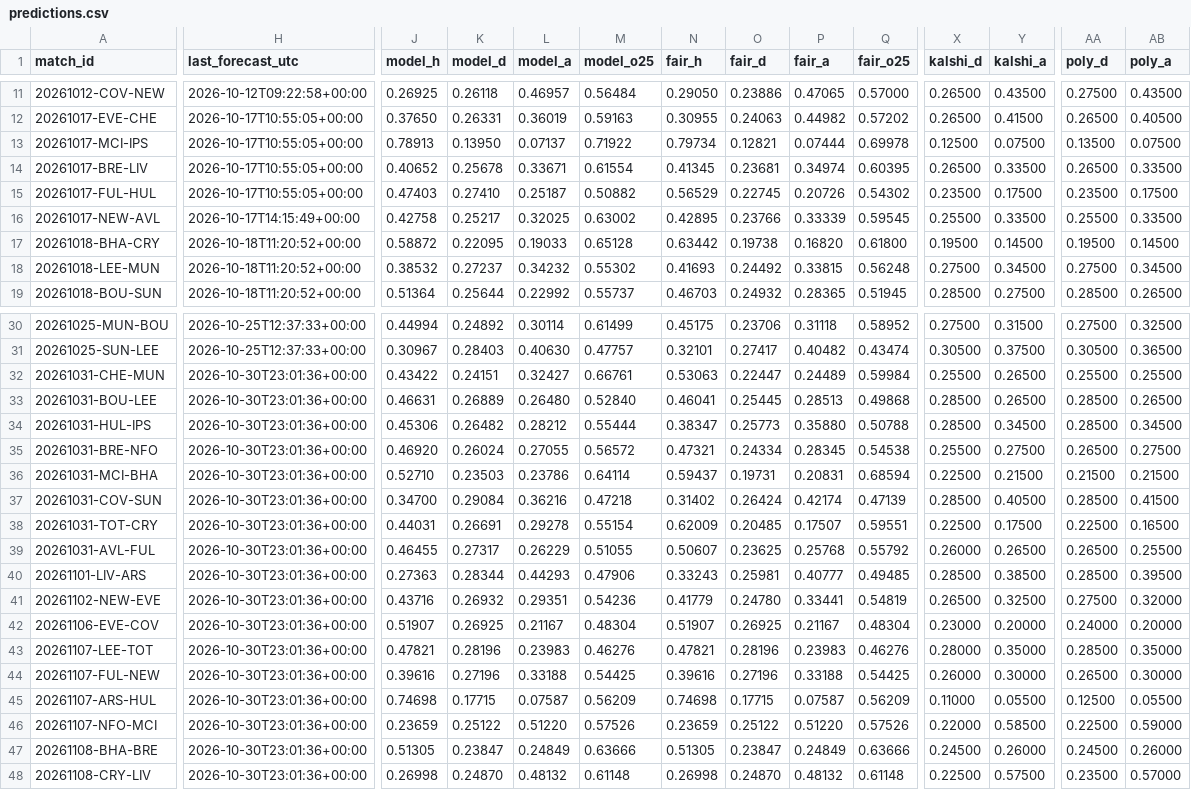
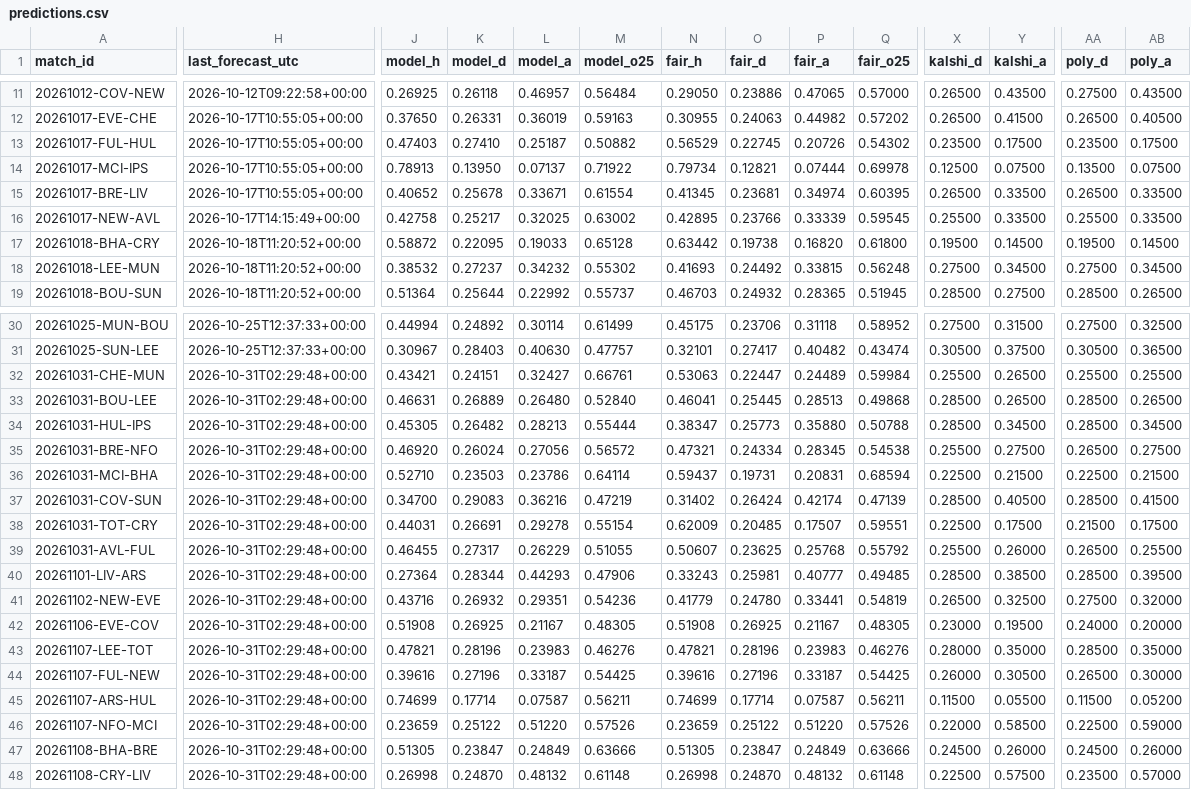
Before and after one commit to mahmedken/betting-analytics, a CSV file: data/ledger/predictions.csv, drawn as a sheet; only a part is shown, gaps mark what is left out; the diff covers the shown part only; the diff names each change by its address in the sheet, - before the commit and + after, or states it on an @@ line.

```diff
--- a/data/ledger/predictions.csv
+++ b/data/ledger/predictions.csv
@@ row 15 moved to row 13: 20261017-FUL-HUL @@
-H32:H48 (last_forecast_utc): 2026-10-30T23:01:36+00:00
+H32:H48 (last_forecast_utc): 2026-10-31T02:29:48+00:00
-J32 (model_h): 0.43422
+J32 (model_h): 0.43421
-J34 (model_h): 0.45306
+J34 (model_h): 0.45305
-L34 (model_a): 0.28212
+L34 (model_a): 0.28213
-L35 (model_a): 0.27055
+L35 (model_a): 0.27056
-AA36 (poly_d): 0.21500
+AA36 (poly_d): 0.22500
-K37 (model_d): 0.29084
+K37 (model_d): 0.29083
-M37 (model_o25): 0.47218
+M37 (model_o25): 0.47219
-AA38 (poly_d): 0.22500
+AA38 (poly_d): 0.21500
-AB38 (poly_a): 0.16500
+AB38 (poly_a): 0.17500
-X39 (kalshi_d): 0.26000
+X39 (kalshi_d): 0.25500
-Y39 (kalshi_a): 0.26500
+Y39 (kalshi_a): 0.26000
-J40 (model_h): 0.27363
+J40 (model_h): 0.27364
-J42 (model_h): 0.51907
+J42 (model_h): 0.51908
-M42 (model_o25): 0.48304
+M42 (model_o25): 0.48305
-N42 (fair_h): 0.51907
+N42 (fair_h): 0.51908
-Q42 (fair_o25): 0.48304
+Q42 (fair_o25): 0.48305
-Y42 (kalshi_a): 0.20000
+Y42 (kalshi_a): 0.19500
-L44 (model_a): 0.33188
+L44 (model_a): 0.33187
-P44 (fair_a): 0.33188
+P44 (fair_a): 0.33187
-Y44 (kalshi_a): 0.30000
+Y44 (kalshi_a): 0.30500
-J45 (model_h): 0.74698
+J45 (model_h): 0.74699
-K45 (model_d): 0.17715
+K45 (model_d): 0.17714
-M45 (model_o25): 0.56209
+M45 (model_o25): 0.56211
-N45 (fair_h): 0.74698
+N45 (fair_h): 0.74699
-O45 (fair_d): 0.17715
+O45 (fair_d): 0.17714
-Q45 (fair_o25): 0.56209
+Q45 (fair_o25): 0.56211
-X45 (kalshi_d): 0.11000
+X45 (kalshi_d): 0.11500
-AA45 (poly_d): 0.12500
+AA45 (poly_d): 0.11500
-AB45 (poly_a): 0.05500
+AB45 (poly_a): 0.05200
```
Also changed, not shown: 13 edited cells elsewhere in this file, data/ledger/afcon_predictions.csv, 9 other files.
